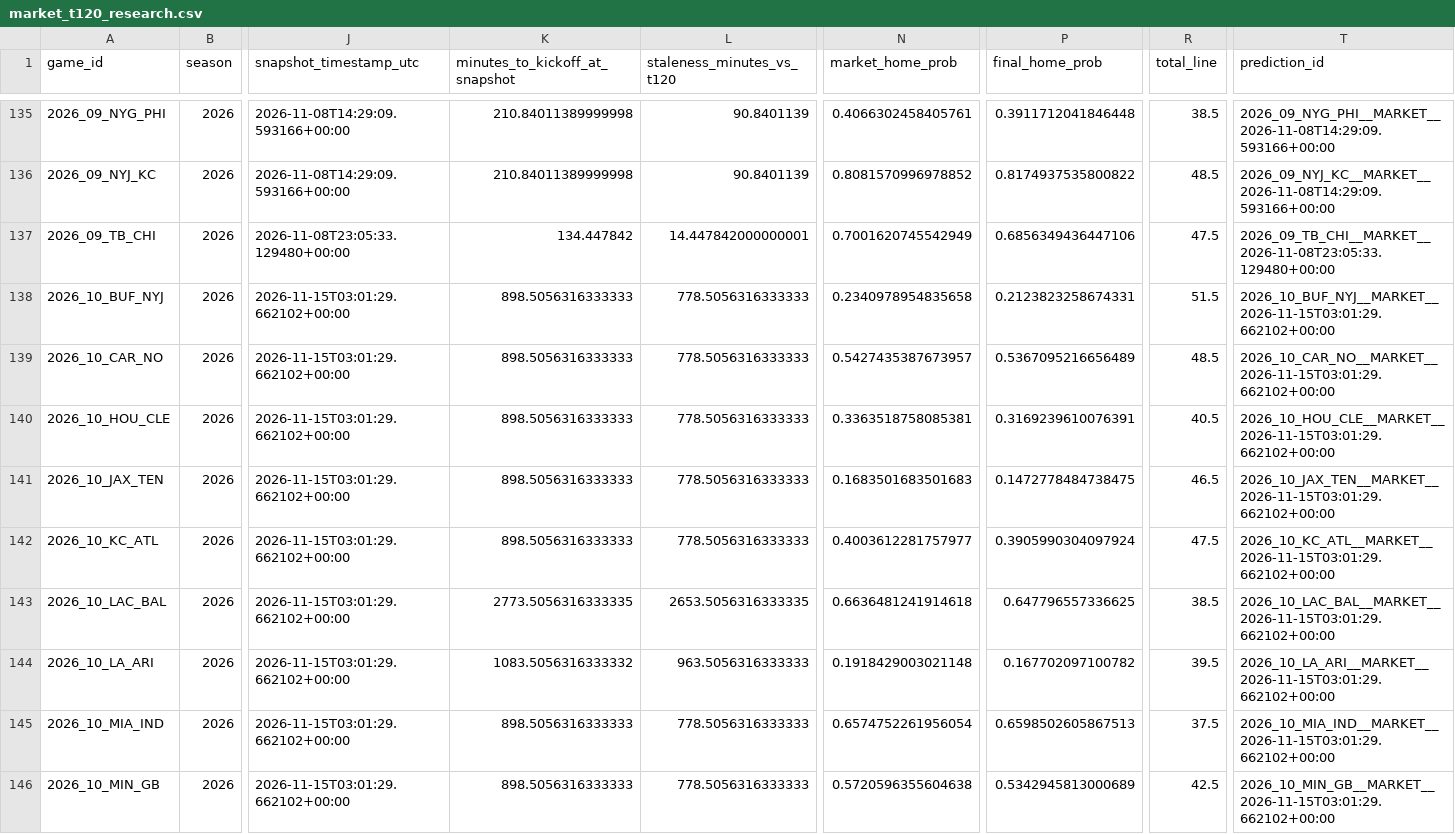
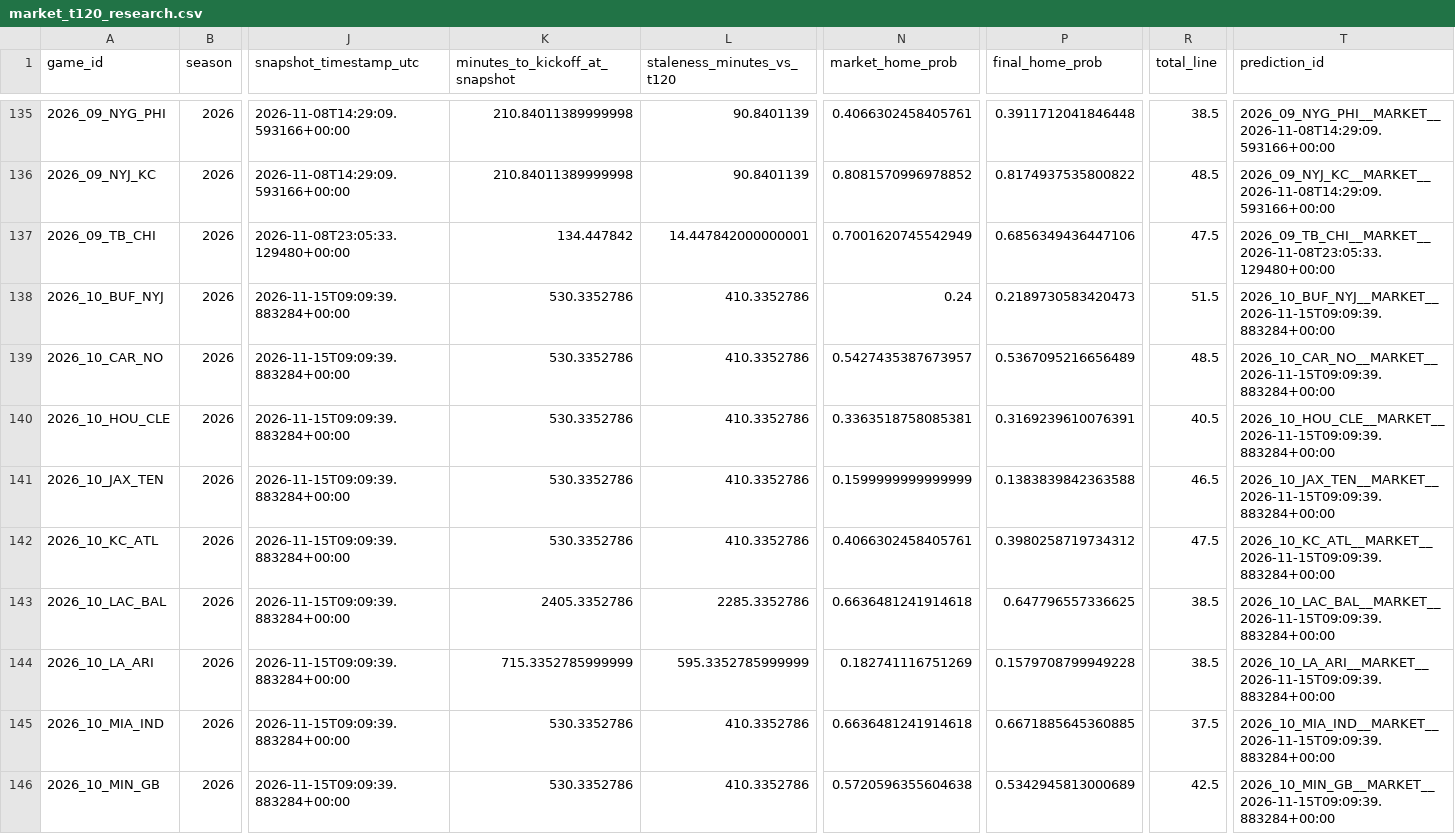
Before and after one commit to levine26/nfl-forecast-model, a CSV file: outputs/market_t120_research.csv, drawn as a sheet; only a part is shown, gaps mark what is left out; the diff covers the shown part only; the diff names each change by its address in the sheet, - before the commit and + after, or states it on an @@ line.

```diff
--- a/outputs/market_t120_research.csv
+++ b/outputs/market_t120_research.csv
-J138:J146 (snapshot_timestamp_utc): 2026-11-15T03:01:29.662102+00:00
+J138:J146 (snapshot_timestamp_utc): 2026-11-15T09:09:39.883284+00:00
-K138:K142 (minutes_to_kickoff_at_snapshot): 898.5056316333333
+K138:K142 (minutes_to_kickoff_at_snapshot): 530.3352786
-L138:L142 (staleness_minutes_vs_t120): 778.5056316333333
+L138:L142 (staleness_minutes_vs_t120): 410.3352786
-N138 (market_home_prob): 0.2340978954835658
+N138 (market_home_prob): 0.24
-P138 (final_home_prob): 0.2123823258674331
+P138 (final_home_prob): 0.2189730583420473
-T138 (prediction_id): 2026_10_BUF_NYJ__MARKET__2026-11-15T03:01:29.662102+00:00
+T138 (prediction_id): 2026_10_BUF_NYJ__MARKET__2026-11-15T09:09:39.883284+00:00
-T139 (prediction_id): 2026_10_CAR_NO__MARKET__2026-11-15T03:01:29.662102+00:00
+T139 (prediction_id): 2026_10_CAR_NO__MARKET__2026-11-15T09:09:39.883284+00:00
-T140 (prediction_id): 2026_10_HOU_CLE__MARKET__2026-11-15T03:01:29.662102+00:00
+T140 (prediction_id): 2026_10_HOU_CLE__MARKET__2026-11-15T09:09:39.883284+00:00
-N141 (market_home_prob): 0.1683501683501683
+N141 (market_home_prob): 0.1599999999999999
-P141 (final_home_prob): 0.1472778484738475
+P141 (final_home_prob): 0.1383839842363588
-T141 (prediction_id): 2026_10_JAX_TEN__MARKET__2026-11-15T03:01:29.662102+00:00
+T141 (prediction_id): 2026_10_JAX_TEN__MARKET__2026-11-15T09:09:39.883284+00:00
-N142 (market_home_prob): 0.4003612281757977
+N142 (market_home_prob): 0.4066302458405761
-P142 (final_home_prob): 0.3905990304097924
+P142 (final_home_prob): 0.3980258719734312
-T142 (prediction_id): 2026_10_KC_ATL__MARKET__2026-11-15T03:01:29.662102+00:00
+T142 (prediction_id): 2026_10_KC_ATL__MARKET__2026-11-15T09:09:39.883284+00:00
-K143 (minutes_to_kickoff_at_snapshot): 2773.5056316333335
+K143 (minutes_to_kickoff_at_snapshot): 2405.3352786
-L143 (staleness_minutes_vs_t120): 2653.5056316333335
+L143 (staleness_minutes_vs_t120): 2285.3352786
-T143 (prediction_id): 2026_10_LAC_BAL__MARKET__2026-11-15T03:01:29.662102+00:00
+T143 (prediction_id): 2026_10_LAC_BAL__MARKET__2026-11-15T09:09:39.883284+00:00
-K144 (minutes_to_kickoff_at_snapshot): 1083.5056316333332
+K144 (minutes_to_kickoff_at_snapshot): 715.3352785999999
-L144 (staleness_minutes_vs_t120): 963.5056316333333
+L144 (staleness_minutes_vs_t120): 595.3352785999999
-N144 (market_home_prob): 0.1918429003021148
+N144 (market_home_prob): 0.182741116751269
-P144 (final_home_prob): 0.167702097100782
+P144 (final_home_prob): 0.1579708799949228
-R144 (total_line): 39.5
+R144 (total_line): 38.5
-T144 (prediction_id): 2026_10_LA_ARI__MARKET__2026-11-15T03:01:29.662102+00:00
+T144 (prediction_id): 2026_10_LA_ARI__MARKET__2026-11-15T09:09:39.883284+00:00
-K145:K146 (minutes_to_kickoff_at_snapshot): 898.5056316333333
+K145:K146 (minutes_to_kickoff_at_snapshot): 530.3352786
-L145:L146 (staleness_minutes_vs_t120): 778.5056316333333
+L145:L146 (staleness_minutes_vs_t120): 410.3352786
-N145 (market_home_prob): 0.6574752261956054
+N145 (market_home_prob): 0.6636481241914618
-P145 (final_home_prob): 0.6598502605867513
+P145 (final_home_prob): 0.6671885645360885
-T145 (prediction_id): 2026_10_MIA_IND__MARKET__2026-11-15T03:01:29.662102+00:00
+T145 (prediction_id): 2026_10_MIA_IND__MARKET__2026-11-15T09:09:39.883284+00:00
-T146 (prediction_id): 2026_10_MIN_GB__MARKET__2026-11-15T03:01:29.662102+00:00
+T146 (prediction_id): 2026_10_MIN_GB__MARKET__2026-11-15T09:09:39.883284+00:00
```
Also changed, not shown: 21 edited cells elsewhere in this file, outputs/this_week.csv, 2 other files.
